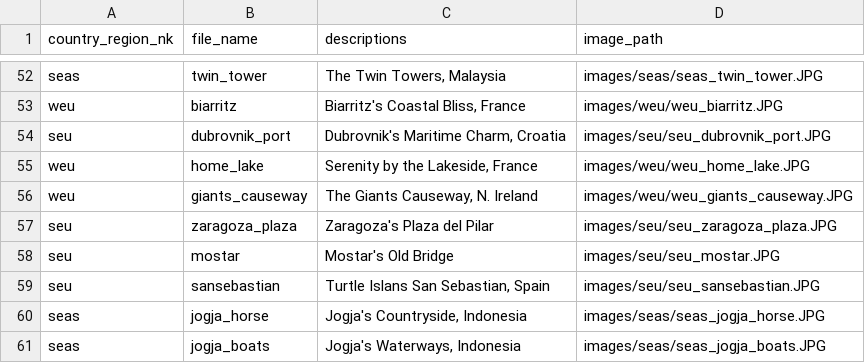
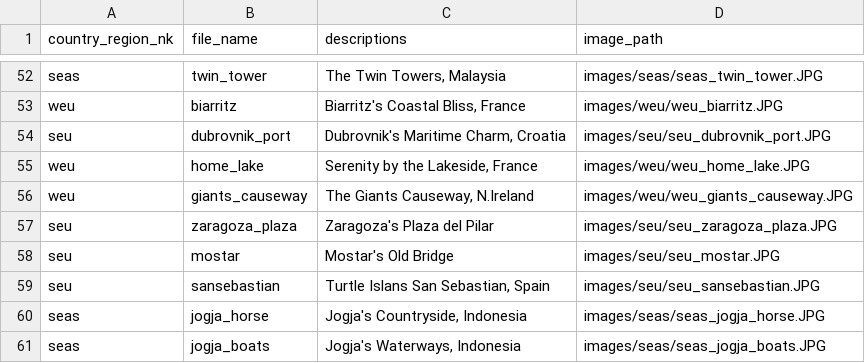
Before and after one commit to hengki-irawan/streamlit-webpage, a CSV file: image_logs.csv, drawn as a sheet; only a part is shown, gaps mark what is left out.

Commit message:
updates

```diff
--- a/image_logs.csv
+++ b/image_logs.csv
@@ -55,3 +55,3 @@ seu,dubrovnik_port,"Dubrovnik's Maritime Charm, Croatia",images/seu/seu_dubrovni
 weu,home_lake,"Serenity by the Lakeside, France",images/weu/weu_home_lake.JPG
-weu,giants_causeway,"The Giants Causeway, N. Ireland",images/weu/weu_giants_causeway.JPG
+weu,giants_causeway,"The Giants Causeway, N.Ireland",images/weu/weu_giants_causeway.JPG
 seu,zaragoza_plaza,Zaragoza's Plaza del Pilar,images/seu/seu_zaragoza_plaza.JPG
```
